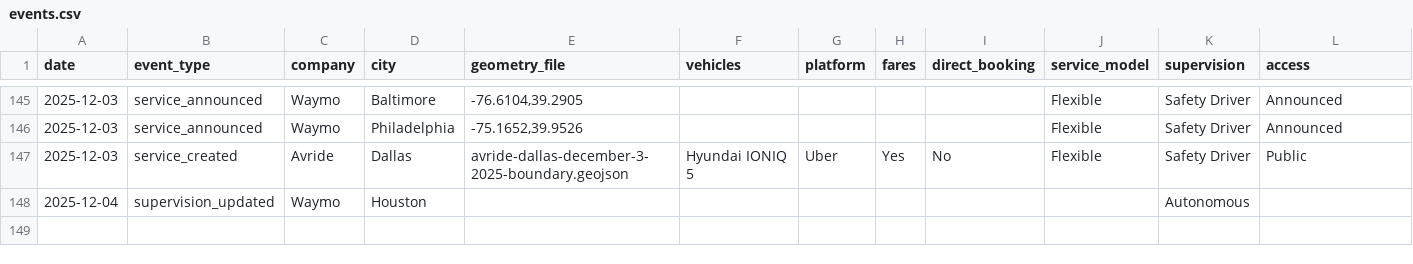
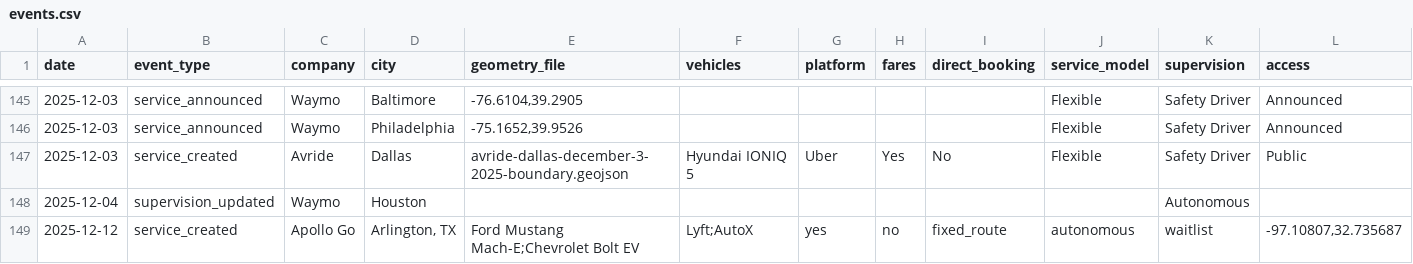
Before and after one commit to jacksonlester/av-map-data, a CSV file: events.csv, drawn as a sheet; only a part is shown, gaps mark what is left out; rows hold the shown columns only; the diff names each change by its address in the sheet, - before the commit and + after, or states it on an @@ line.

Commit message:
Add service_created for Apollo Go in Arlington, TX
Submitted via avmap.io contribution form
Submission ID: 4g59o56ndyau6w36m3k4i

```diff
--- a/events.csv
+++ b/events.csv
+row 149: 2025-12-12 | service_created | Apollo Go | Arlington, TX | Ford Mustang Mach-E;Chevrolet Bolt EV | Lyft;AutoX | yes | no | fixed_route | autonomous | waitlist | -97.10807,32.735687
```
